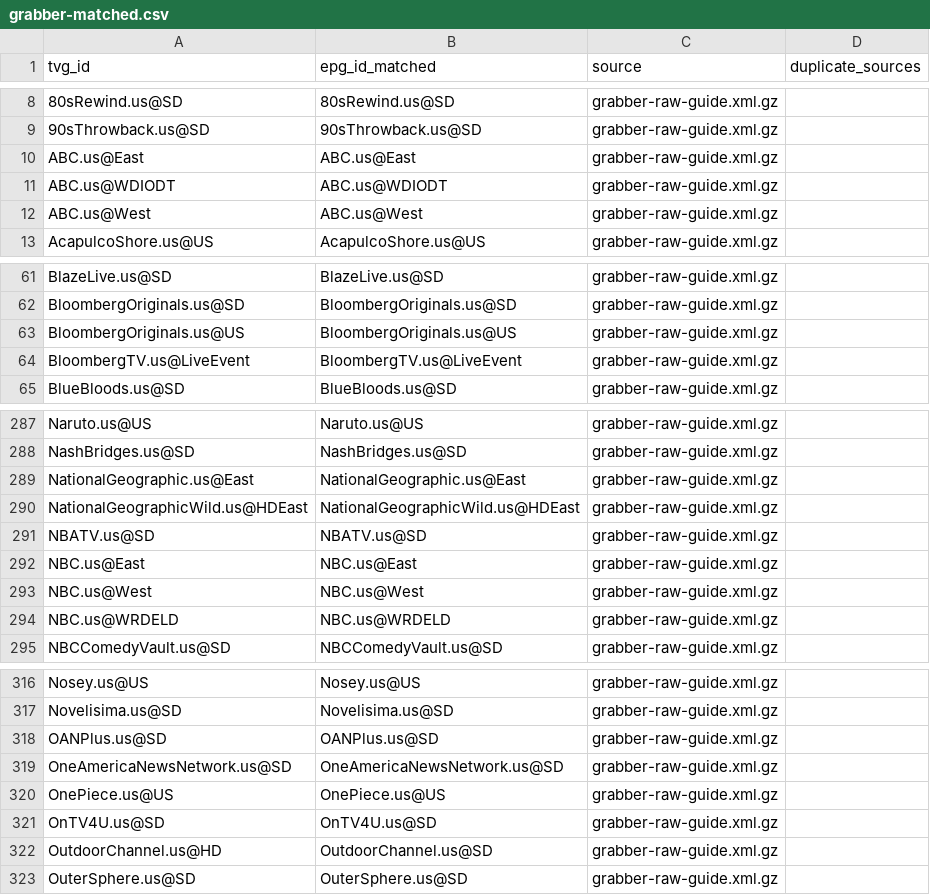
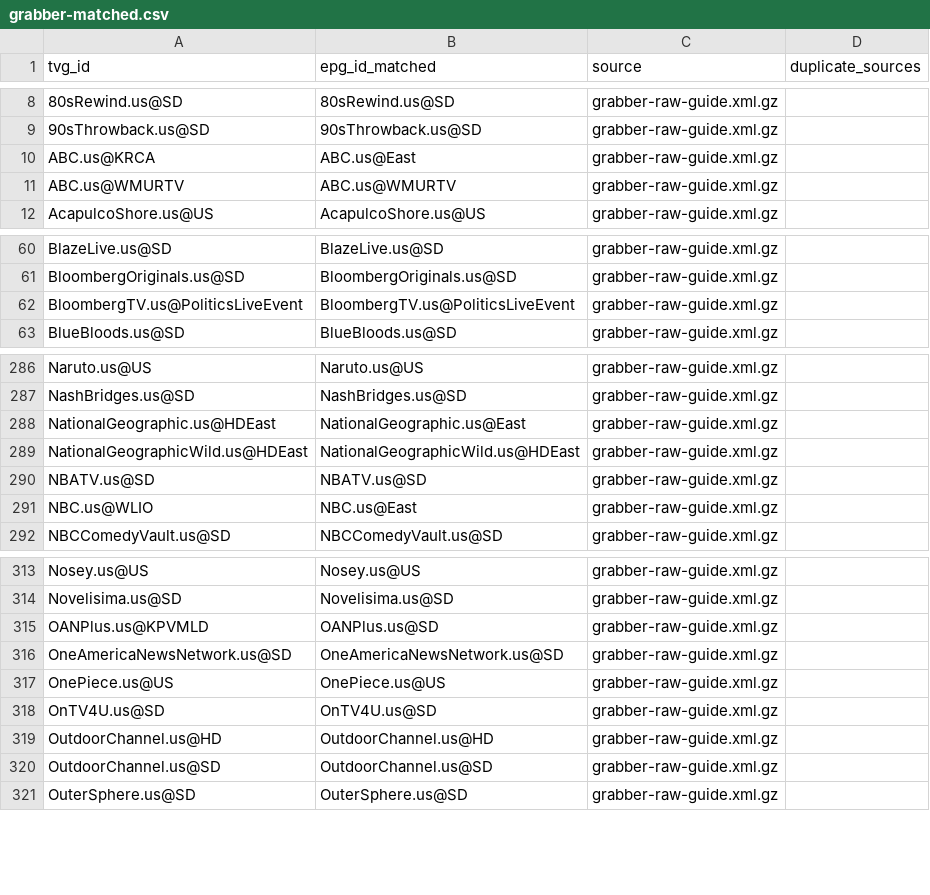
Before and after one commit to umarjamilpc/EPG-LIST-GEN, a CSV file: epgs/US/reports/grabber-matched.csv, drawn as a sheet; only a part is shown, gaps mark what is left out; the diff covers the shown part only.

```diff
--- a/epgs/US/reports/grabber-matched.csv
+++ b/epgs/US/reports/grabber-matched.csv
@@ -9,5 +9,4 @@ tvg_id,epg_id_matched,source,duplicate_sources
 90sThrowback.us@SD,90sThrowback.us@SD,grabber-raw-guide.xml.gz,
-ABC.us@East,ABC.us@East,grabber-raw-guide.xml.gz,
-ABC.us@WDIODT,ABC.us@WDIODT,grabber-raw-guide.xml.gz,
-ABC.us@West,ABC.us@West,grabber-raw-guide.xml.gz,
+ABC.us@KRCA,ABC.us@East,grabber-raw-guide.xml.gz,
+ABC.us@WMURTV,ABC.us@WMURTV,grabber-raw-guide.xml.gz,
 AcapulcoShore.us@US,AcapulcoShore.us@US,grabber-raw-guide.xml.gz,
@@ -62,4 +61,3 @@ BlazeLive.us@SD,BlazeLive.us@SD,grabber-raw-guide.xml.gz,
 BloombergOriginals.us@SD,BloombergOriginals.us@SD,grabber-raw-guide.xml.gz,
-BloombergOriginals.us@US,BloombergOriginals.us@US,grabber-raw-guide.xml.gz,
-BloombergTV.us@LiveEvent,BloombergTV.us@LiveEvent,grabber-raw-guide.xml.gz,
+BloombergTV.us@PoliticsLiveEvent,BloombergTV.us@PoliticsLiveEvent,grabber-raw-guide.xml.gz,
 BlueBloods.us@SD,BlueBloods.us@SD,grabber-raw-guide.xml.gz,
@@ -288,8 +287,6 @@ Naruto.us@US,Naruto.us@US,grabber-raw-guide.xml.gz,
 NashBridges.us@SD,NashBridges.us@SD,grabber-raw-guide.xml.gz,
-NationalGeographic.us@East,NationalGeographic.us@East,grabber-raw-guide.xml.gz,
+NationalGeographic.us@HDEast,NationalGeographic.us@East,grabber-raw-guide.xml.gz,
 NationalGeographicWild.us@HDEast,NationalGeographicWild.us@HDEast,grabber-raw-guide.xml.gz,
 NBATV.us@SD,NBATV.us@SD,grabber-raw-guide.xml.gz,
-NBC.us@East,NBC.us@East,grabber-raw-guide.xml.gz,
-NBC.us@West,NBC.us@West,grabber-raw-guide.xml.gz,
-NBC.us@WRDELD,NBC.us@WRDELD,grabber-raw-guide.xml.gz,
+NBC.us@WLIO,NBC.us@East,grabber-raw-guide.xml.gz,
 NBCComedyVault.us@SD,NBCComedyVault.us@SD,grabber-raw-guide.xml.gz,
@@ -317,3 +314,3 @@ Nosey.us@US,Nosey.us@US,grabber-raw-guide.xml.gz,
 Novelisima.us@SD,Novelisima.us@SD,grabber-raw-guide.xml.gz,
-OANPlus.us@SD,OANPlus.us@SD,grabber-raw-guide.xml.gz,
+OANPlus.us@KPVMLD,OANPlus.us@SD,grabber-raw-guide.xml.gz,
 OneAmericaNewsNetwork.us@SD,OneAmericaNewsNetwork.us@SD,grabber-raw-guide.xml.gz,
@@ -321,3 +318,4 @@ OnePiece.us@US,OnePiece.us@US,grabber-raw-guide.xml.gz,
 OnTV4U.us@SD,OnTV4U.us@SD,grabber-raw-guide.xml.gz,
-OutdoorChannel.us@HD,OutdoorChannel.us@SD,grabber-raw-guide.xml.gz,
+OutdoorChannel.us@HD,OutdoorChannel.us@HD,grabber-raw-guide.xml.gz,
+OutdoorChannel.us@SD,OutdoorChannel.us@SD,grabber-raw-guide.xml.gz,
 OuterSphere.us@SD,OuterSphere.us@SD,grabber-raw-guide.xml.gz,
```
Also changed, not shown: 1 added row and 11 edited cells elsewhere in this file, 15 other files.
